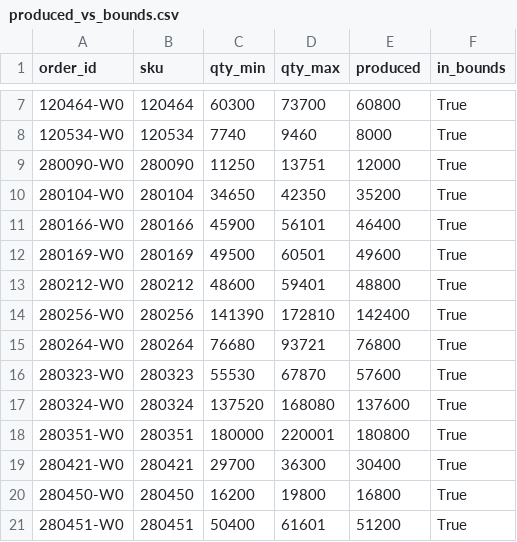
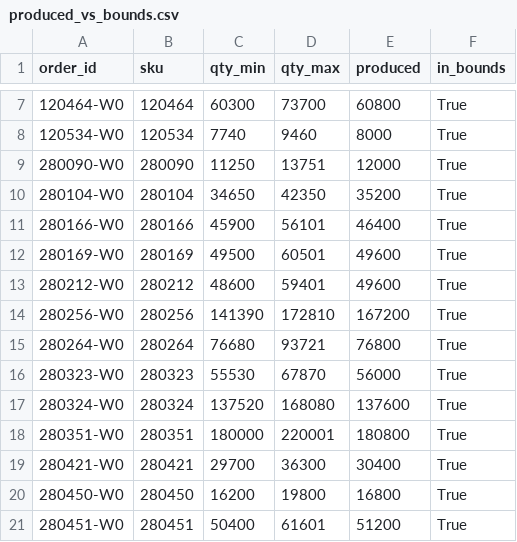
Before and after one commit to spartacus242/Plant_Scheduler, a CSV file: data/produced_vs_bounds.csv, drawn as a sheet; only a part is shown, gaps mark what is left out; the diff covers the shown part only.

```diff
--- a/data/produced_vs_bounds.csv
+++ b/data/produced_vs_bounds.csv
@@ -12,6 +12,6 @@ order_id,sku,qty_min,qty_max,produced,in_bounds
 280169-W0,280169,49500,60501,49600,True
-280212-W0,280212,48600,59401,48800,True
-280256-W0,280256,141390,172810,142400,True
+280212-W0,280212,48600,59401,49600,True
+280256-W0,280256,141390,172810,167200,True
 280264-W0,280264,76680,93721,76800,True
-280323-W0,280323,55530,67870,57600,True
+280323-W0,280323,55530,67870,56000,True
 280324-W0,280324,137520,168080,137600,True
```
Also changed, not shown: 26 edited cells elsewhere in this file, data/Week-1_InitialStates.csv, data/schedule_phase2.csv, 18 other files.
